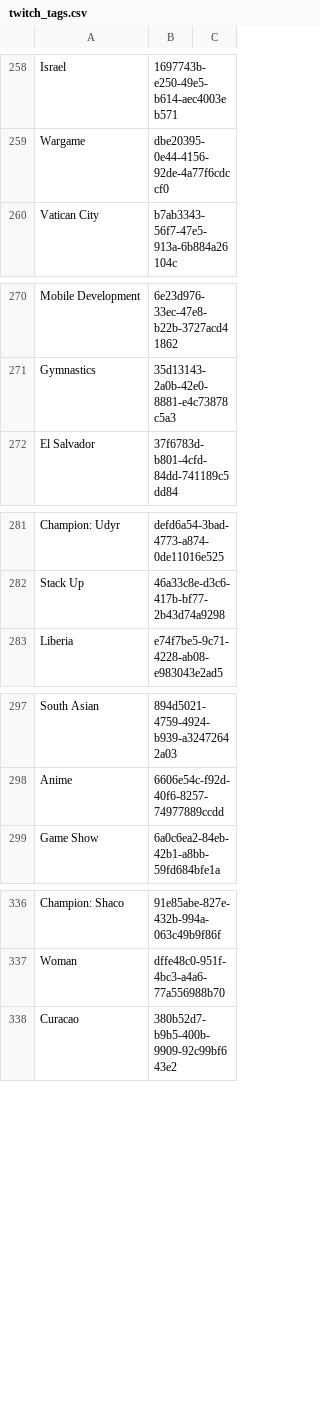
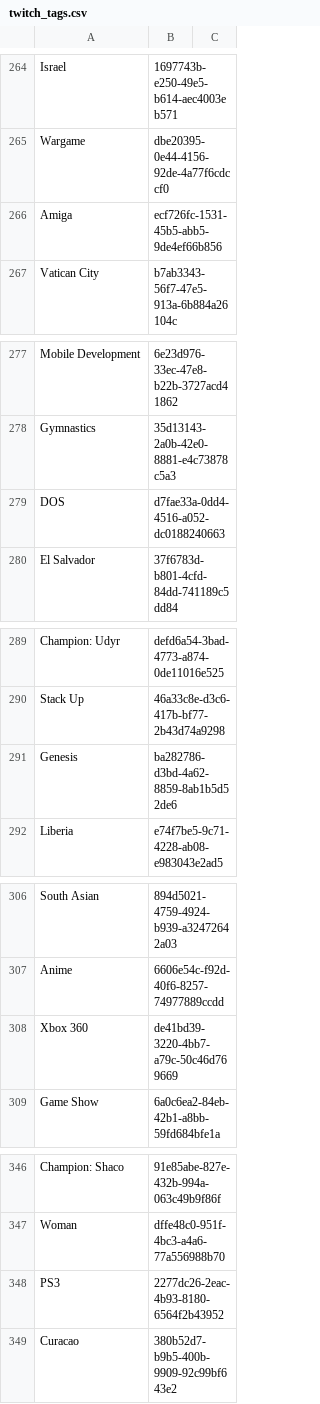
Before and after one commit to BarRaider/barraider.github.io, a CSV file: resources/twitch_tags.csv, drawn as a sheet; only a part is shown, gaps mark what is left out; the diff covers the shown part only.

```diff
--- a/resources/twitch_tags.csv
+++ b/resources/twitch_tags.csv
@@ -259,2 +265,3 @@ Israel,1697743b-e250-49e5-b614-aec4003eb571
 Wargame,dbe20395-0e44-4156-92de-4a77f6cdccf0
+Amiga,ecf726fc-1531-45b5-abb5-9de4ef66b856
 Vatican City,b7ab3343-56f7-47e5-913a-6b884a26104c
@@ -271,2 +278,3 @@ Mobile Development,6e23d976-33ec-47e8-b22b-3727acd41862
 Gymnastics,35d13143-2a0b-42e0-8881-e4c73878c5a3
+DOS,d7fae33a-0dd4-4516-a052-dc0188240663
 El Salvador,37f6783d-b801-4cfd-84dd-741189c5dd84
@@ -282,2 +290,3 @@ Champion: Udyr,defd6a54-3bad-4773-a874-0de11016e525
 Stack Up,46a33c8e-d3c6-417b-bf77-2b43d74a9298
+Genesis,ba282786-d3bd-4a62-8859-8ab1b5d52de6
 Liberia,e74f7be5-9c71-4228-ab08-e983043e2ad5
@@ -298,2 +307,3 @@ South Asian,894d5021-4759-4924-b939-a32472642a03
 Anime,6606e54c-f92d-40f6-8257-74977889ccdd
+Xbox 360,de41bd39-3220-4bb7-a79c-50c46d769669
 Game Show,6a0c6ea2-84eb-42b1-a8bb-59fd684bfe1a
@@ -337,2 +347,3 @@ Champion: Shaco,91e85abe-827e-432b-994a-063c49b9f86f
 Woman,dffe48c0-951f-4bc3-a4a6-77a556988b70
+PS3,2277dc26-2eac-4b93-8180-6564f2b43952
 Curacao,380b52d7-b9b5-400b-9909-92c99bf643e2
```
Also changed, not shown: 30 added rows elsewhere in this file.
